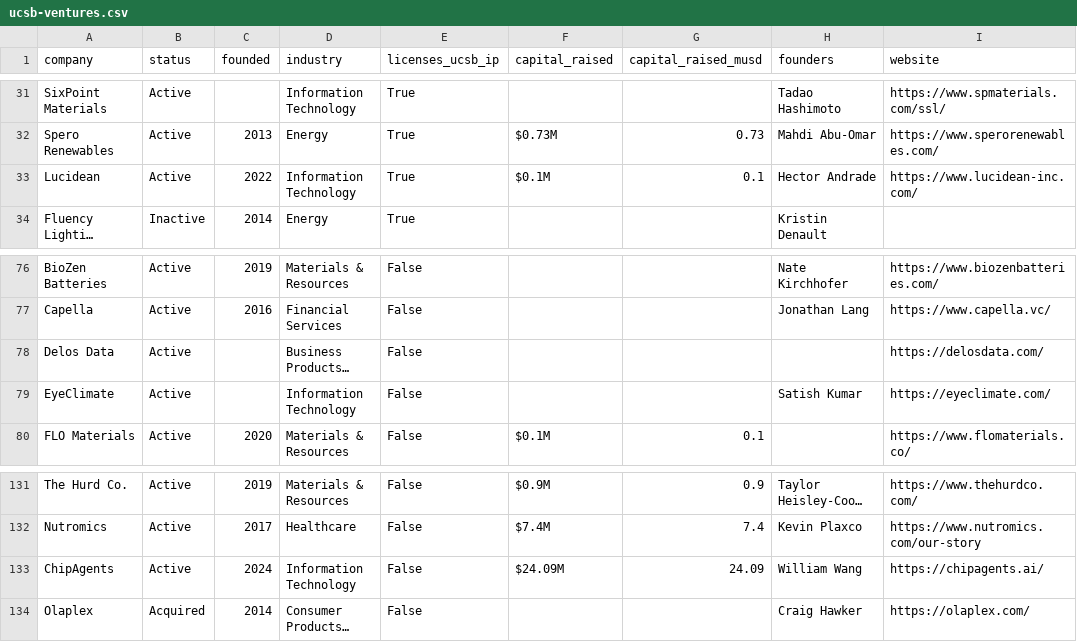
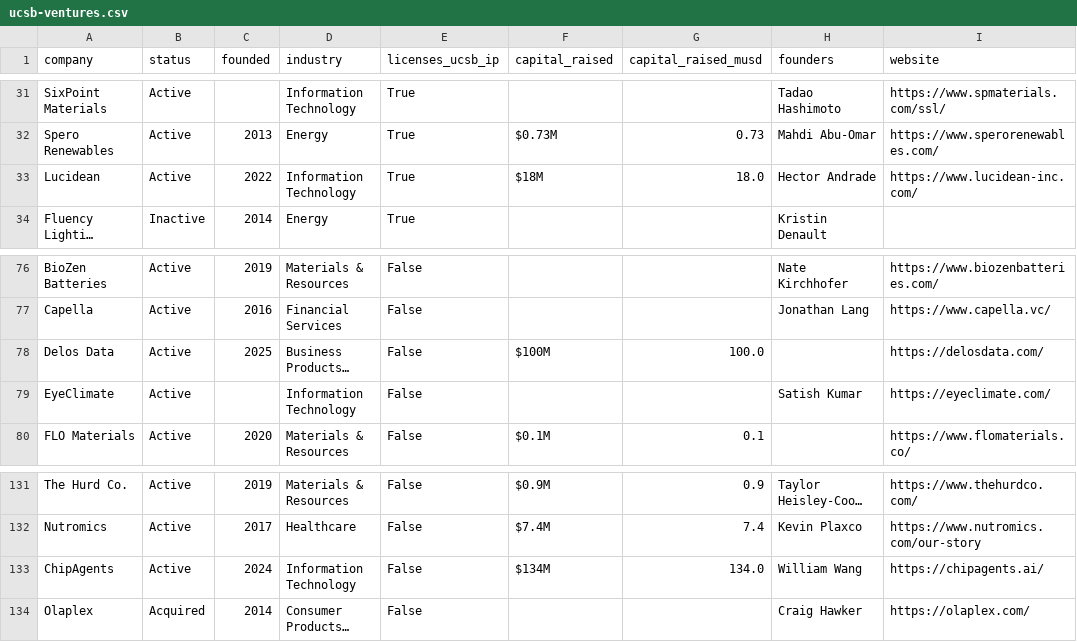
Before and after one commit to kcaylor/ucsbie, a CSV file: public/data/ucsb-ventures.csv, drawn as a sheet; only a part is shown, gaps mark what is left out; long unchanged cells end in …; the diff names each change by its address in the sheet, - before the commit and + after, or states it on an @@ line.

```diff
--- a/public/data/ucsb-ventures.csv
+++ b/public/data/ucsb-ventures.csv
-F33 (capital_raised): $0.1M
+F33 (capital_raised): $18M
-G33 (capital_raised_musd): 0.1
+G33 (capital_raised_musd): 18.0
-C78 (founded): (empty)
+C78 (founded): 2025
-F78 (capital_raised): (empty)
+F78 (capital_raised): $100M
-G78 (capital_raised_musd): (empty)
+G78 (capital_raised_musd): 100.0
-F133 (capital_raised): $24.09M
+F133 (capital_raised): $134M
-G133 (capital_raised_musd): 24.09
+G133 (capital_raised_musd): 134.0
```
Also changed, not shown: public/data/ucsb-technologies.csv, 7 other files.
